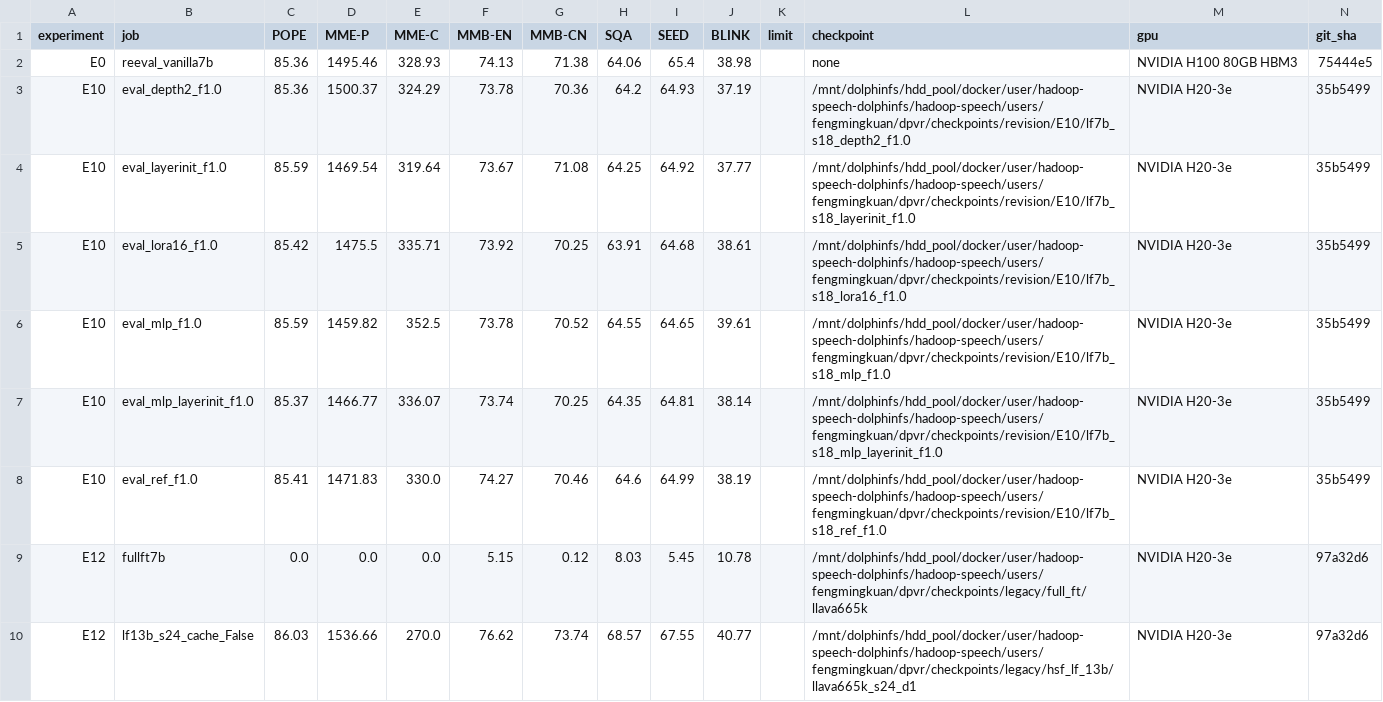
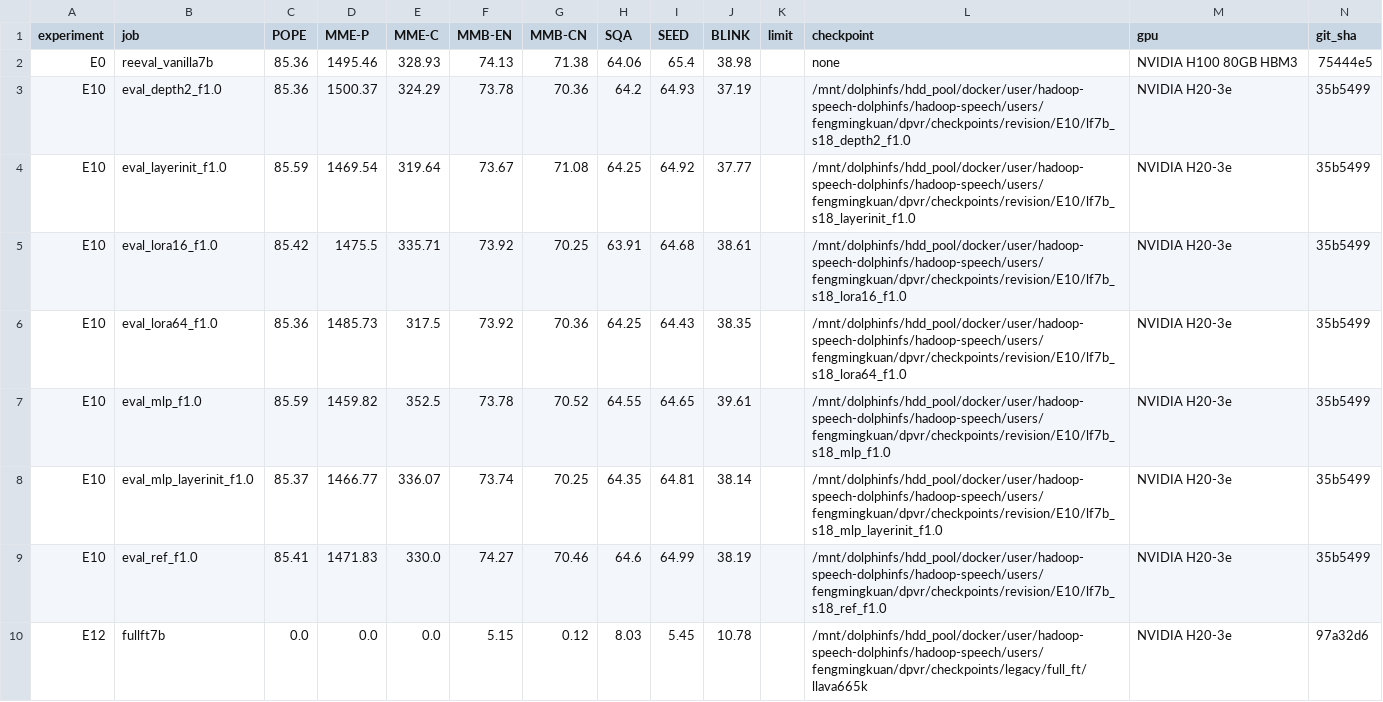
Before and after one commit to Inner-Magma/dpvr-pr-revision, a CSV file: results/revision/summary/eval_table.csv, drawn as a sheet; only a part is shown; the shorter side is filled out with more unchanged rows.

Commit message:
results(E10): LoRA-64 八项评测

```diff
--- a/results/revision/summary/eval_table.csv
+++ b/results/revision/summary/eval_table.csv
@@ -5,2 +5,3 @@ E10,eval_layerinit_f1.0,85.59,1469.54,319.64,73.67,71.08,64.25,64.92,37.77,,/mnt
 E10,eval_lora16_f1.0,85.42,1475.5,335.71,73.92,70.25,63.91,64.68,38.61,,/mnt/dolphinfs/hdd_pool/docker/user/hadoop-speech-dolphinfs/hadoop-speech/users/fengmingkuan/dpvr/checkpoints/revision/E10/lf7b_s18_lora16_f1.0,NVIDIA H20-3e,35b5499
+E10,eval_lora64_f1.0,85.36,1485.73,317.5,73.92,70.36,64.25,64.43,38.35,,/mnt/dolphinfs/hdd_pool/docker/user/hadoop-speech-dolphinfs/hadoop-speech/users/fengmingkuan/dpvr/checkpoints/revision/E10/lf7b_s18_lora64_f1.0,NVIDIA H20-3e,35b5499
 E10,eval_mlp_f1.0,85.59,1459.82,352.5,73.78,70.52,64.55,64.65,39.61,,/mnt/dolphinfs/hdd_pool/docker/user/hadoop-speech-dolphinfs/hadoop-speech/users/fengmingkuan/dpvr/checkpoints/revision/E10/lf7b_s18_mlp_f1.0,NVIDIA H20-3e,35b5499
```
Also changed, not shown: results/revision/summary/jobs.csv, 6 other files.
